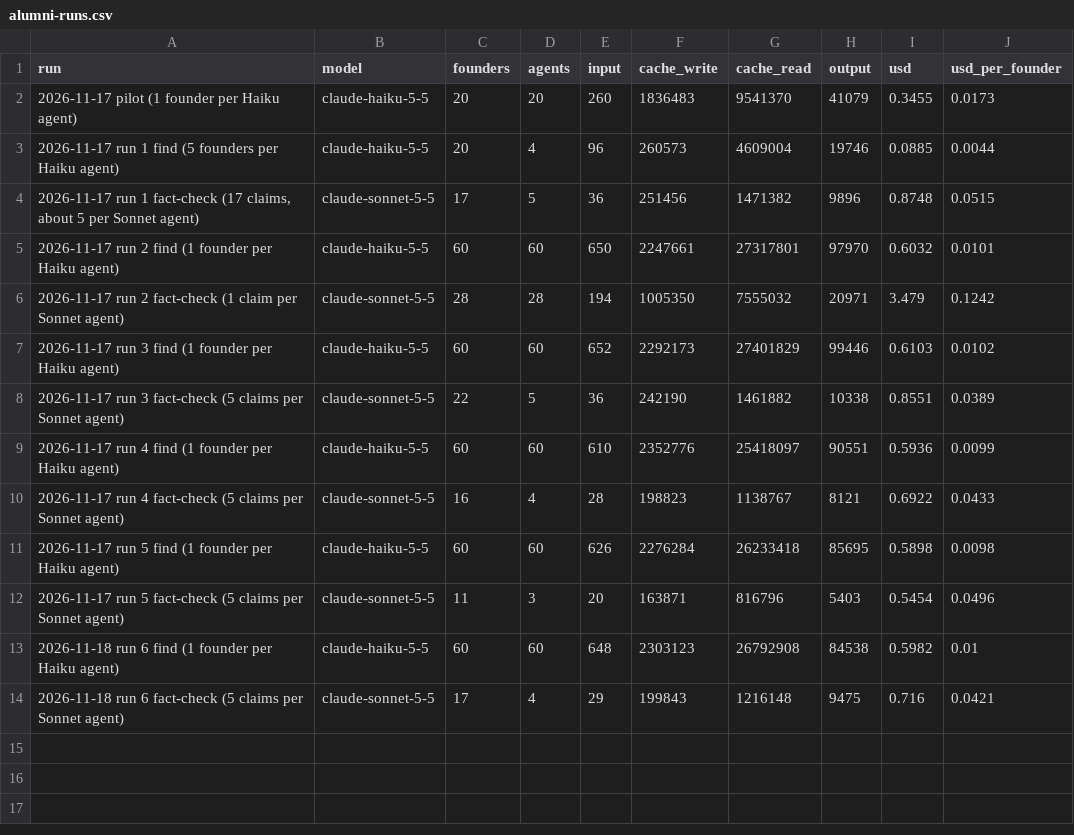
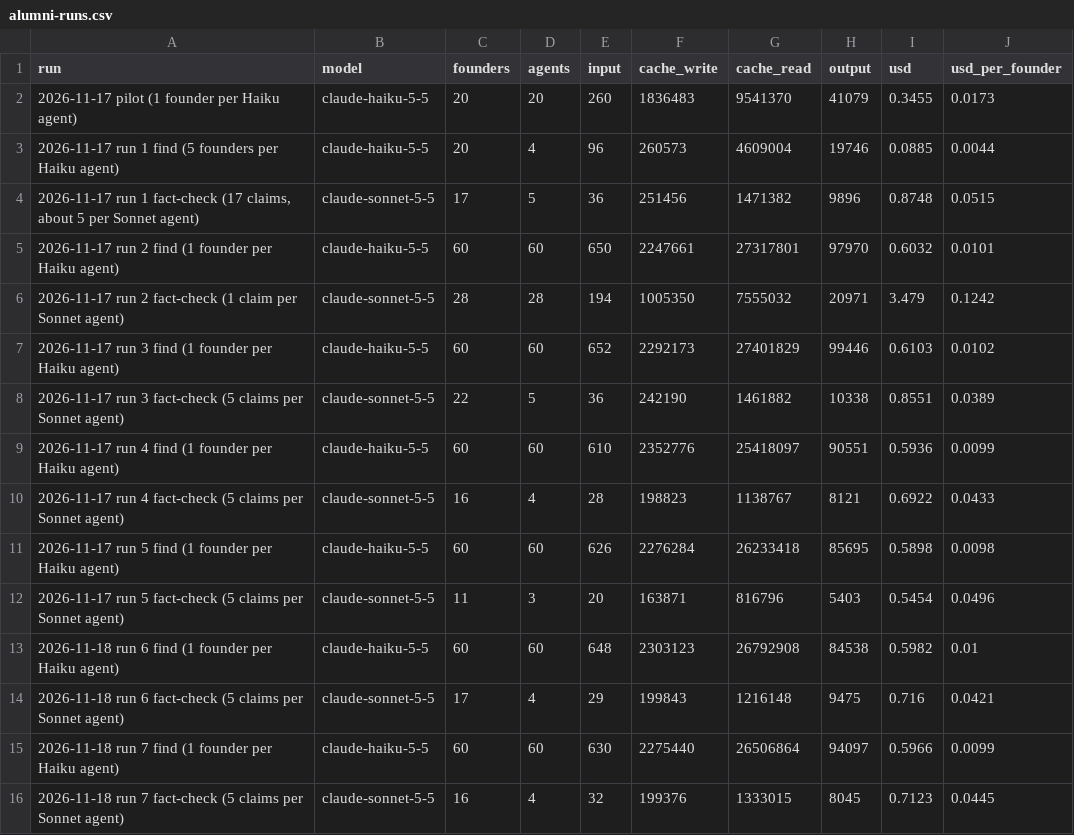
Before and after one commit to patronofalltrades/IESE-Founders-Radar-2.0, a CSV file: scraper/alumni-runs.csv, drawn as a sheet; the diff names each change by its address in the sheet, - before the commit and + after, or states it on an @@ line.

```diff
--- a/scraper/alumni-runs.csv
+++ b/scraper/alumni-runs.csv
+row 15: 2026-11-18 run 7 find (1 founder per Haiku agent) | claude-haiku-5-5 | 60 | 60 | 630 | 2275440 | 26506864 | 94097 | 0.5966 | 0.0099
+row 16: 2026-11-18 run 7 fact-check (5 claims per Sonnet agent) | claude-sonnet-5-5 | 16 | 4 | 32 | 199376 | 1333015 | 8045 | 0.7123 | 0.0445
```
Also changed, not shown: scraper/alumni-notfound.csv, scraper/alumni.csv, 2 other files.
